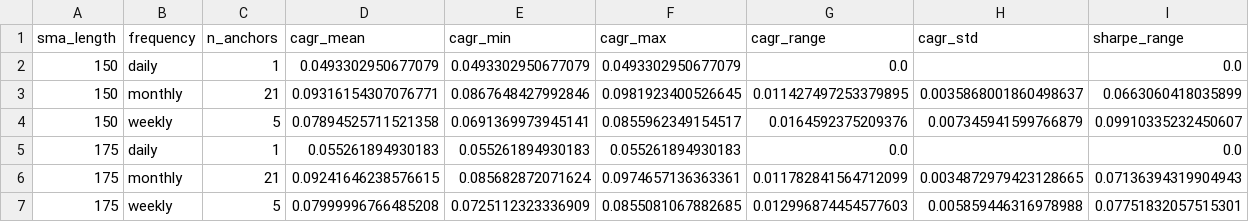
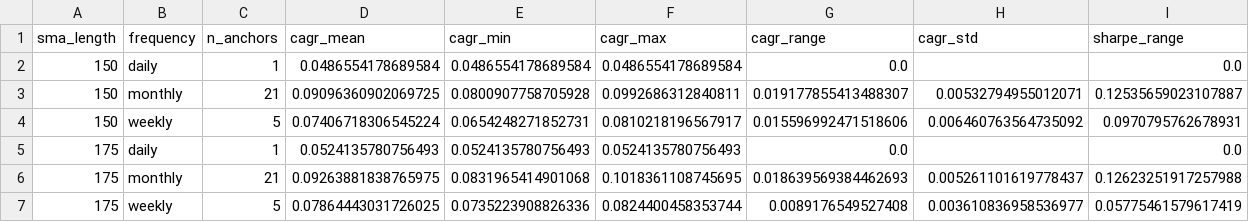
Before and after one commit to Aroesler1/voo-constituent-sma-backtest, a CSV file: reports/timing_luck_by_frequency.csv, drawn as a sheet; only a part is shown; the diff covers the shown part only.

```diff
--- a/reports/timing_luck_by_frequency.csv
+++ b/reports/timing_luck_by_frequency.csv
@@ -1,7 +1,7 @@
 sma_length,frequency,n_anchors,cagr_mean,cagr_min,cagr_max,cagr_range,cagr_std,sharpe_range
-150,daily,1,0.0493302950677079,0.0493302950677079,0.0493302950677079,0.0,,0.0
-150,monthly,21,0.09316154307076771,0.0867648427992846,0.0981923400526645,0.011427497253379895,0.0035868001860498637,0.0663060418035899
-150,weekly,5,0.07894525711521358,0.0691369973945141,0.0855962349154517,0.0164592375209376,0.007345941599766879,0.09910335232450607
-175,daily,1,0.055261894930183,0.055261894930183,0.055261894930183,0.0,,0.0
-175,monthly,21,0.09241646238576615,0.085682872071624,0.0974657136363361,0.011782841564712099,0.0034872979423128665,0.07136394319904943
-175,weekly,5,0.07999996766485208,0.0725112323336909,0.0855081067882685,0.012996874454577603,0.005859446316978988,0.07751832057515301
+150,daily,1,0.0486554178689584,0.0486554178689584,0.0486554178689584,0.0,,0.0
+150,monthly,21,0.09096360902069725,0.0800907758705928,0.0992686312840811,0.019177855413488307,0.00532794955012071,0.12535659023107887
+150,weekly,5,0.07406718306545224,0.0654248271852731,0.0810218196567917,0.015596992471518606,0.006460763564735092,0.0970795762678931
+175,daily,1,0.0524135780756493,0.0524135780756493,0.0524135780756493,0.0,,0.0
+175,monthly,21,0.09263881838765975,0.0831965414901068,0.1018361108745695,0.018639569384462693,0.005261101619778437,0.12623251917257988
+175,weekly,5,0.07864443031726025,0.0735223908826336,0.0824400458353744,0.0089176549527408,0.003610836958536977,0.05775461579617419
```
Also changed, not shown: 45 edited cells elsewhere in this file, reports/tape_comparison_corrected.csv, reports/tape_return_differences_corrected.csv, 52 other files.
